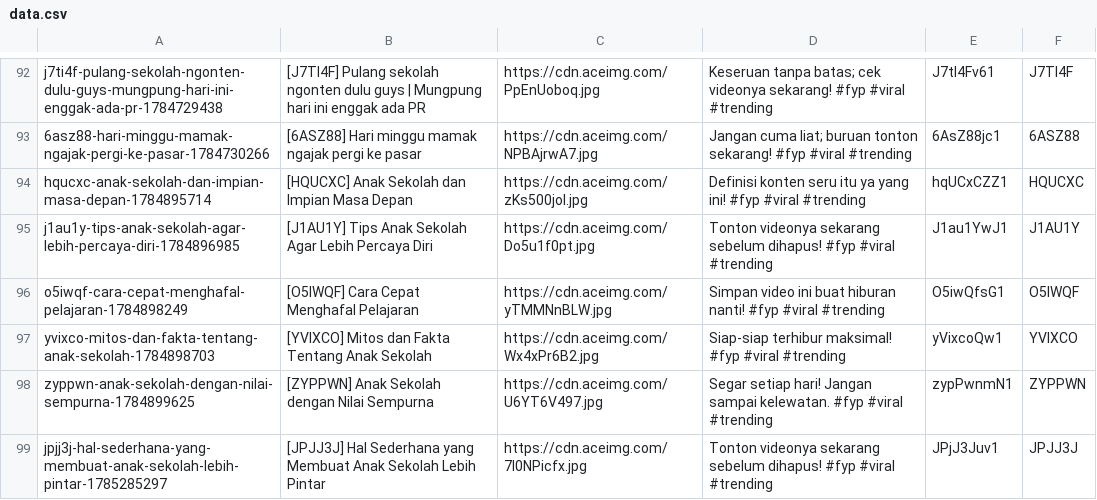
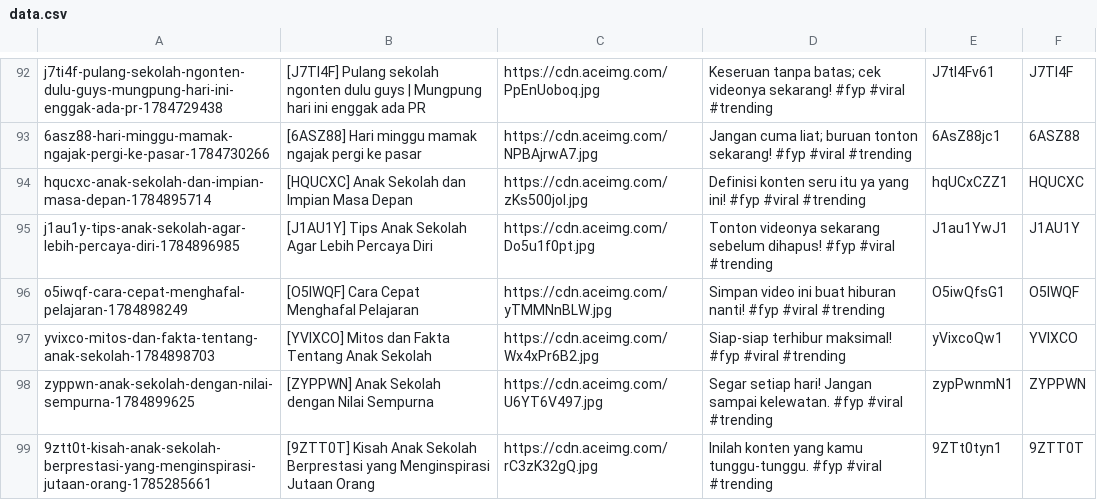
Before and after one commit to mrslurak1-design/data, a CSV file: data.csv, drawn as a sheet; only a part is shown, gaps mark what is left out.

Commit message:
Update database CSV via Blogger Admin Panel

```diff
--- a/data.csv
+++ b/data.csv
@@ -98,2 +98,2 @@ yvixco-mitos-dan-fakta-tentang-anak-sekolah-1784898703,[YVIXCO] Mitos dan Fakta
 zyppwn-anak-sekolah-dengan-nilai-sempurna-1784899625,[ZYPPWN] Anak Sekolah dengan Nilai Sempurna,https://cdn.aceimg.com/U6YT6V497.jpg,Segar setiap hari! Jangan sampai kelewatan. #fyp #viral #trending,zypPwnmN1,ZYPPWN
-jpjj3j-hal-sederhana-yang-membuat-anak-sekolah-lebih-pintar-1785285297,[JPJJ3J] Hal Sederhana yang Membuat Anak Sekolah Lebih Pintar,https://cdn.aceimg.com/7I0NPicfx.jpg,Tonton videonya sekarang sebelum dihapus! #fyp #viral #trending,JPjJ3Juv1,JPJJ3J
+9ztt0t-kisah-anak-sekolah-berprestasi-yang-menginspirasi-jutaan-orang-1785285661,[9ZTT0T] Kisah Anak Sekolah Berprestasi yang Menginspirasi Jutaan Orang,https://cdn.aceimg.com/rC3zK32gQ.jpg,Inilah konten yang kamu tunggu-tunggu. #fyp #viral #trending,9ZTt0tyn1,9ZTT0T
```
